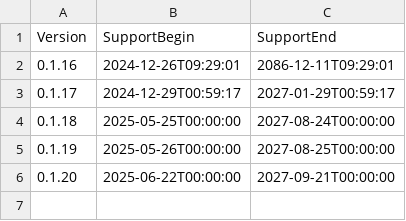
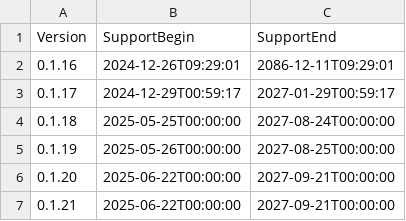
Before and after one commit to anionDev/GRYVAPaperServer, a CSV file: Other/Resources/Support/InformationAboutSupportedVersions.csv, drawn as a sheet.

```diff
--- a/Other/Resources/Support/InformationAboutSupportedVersions.csv
+++ b/Other/Resources/Support/InformationAboutSupportedVersions.csv
@@ -6 +6,2 @@ Version;SupportBegin;SupportEnd
 0.1.20;2025-06-22T00:00:00;2027-09-21T00:00:00
+0.1.21;2025-06-22T00:00:00;2027-09-21T00:00:00
```
Also changed, not shown: 5 other files.
